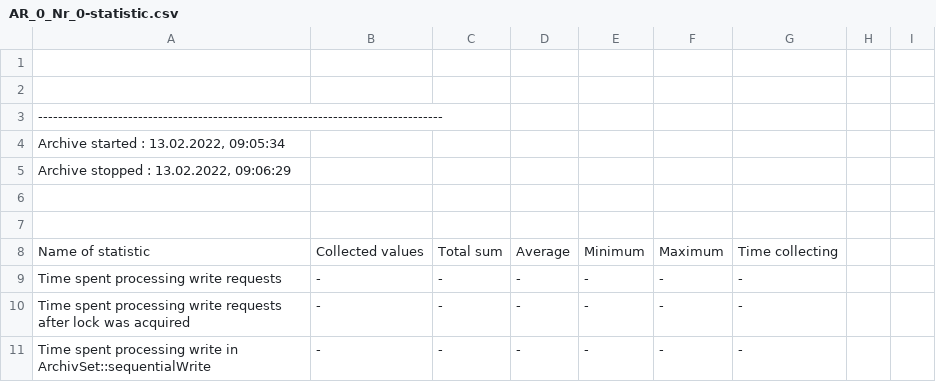
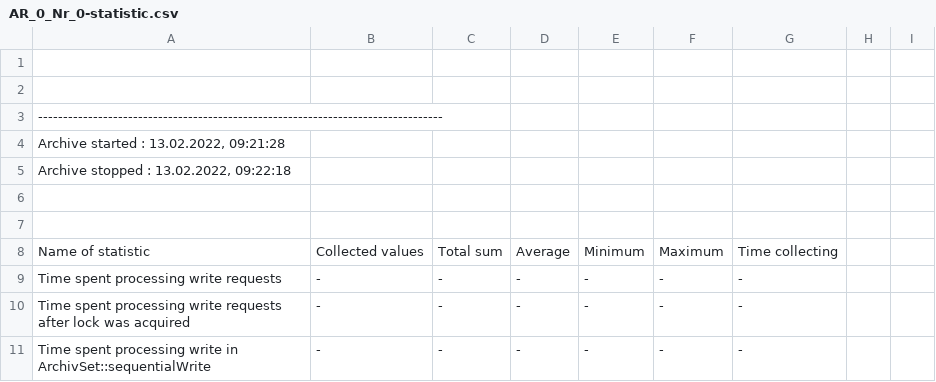
Before and after one commit to cid11/Test2, a CSV file: TEST3.16/db/wincc_oa/VA_0000/AR_0_Nr_0-statistic.csv, drawn as a sheet; only a part is shown.

Commit message:
Added TEST2

```diff
--- a/TEST3.16/db/wincc_oa/VA_0000/AR_0_Nr_0-statistic.csv
+++ b/TEST3.16/db/wincc_oa/VA_0000/AR_0_Nr_0-statistic.csv
@@ -3,4 +3,4 @@
 ---------------------------------------------------------------------------------
-Archive started : 13.02.2022, 09:05:34
-Archive stopped : 13.02.2022, 09:06:29
+Archive started : 13.02.2022, 09:21:28
+Archive stopped : 13.02.2022, 09:22:18
 
```
Also changed, not shown: TEST3.16/db/wincc_oa/VA_0001/AR_1_Nr_1-statistic.csv, TEST3.16/db/wincc_oa/VA_0002/AR_2_Nr_2-statistic.csv, 50 other files.
